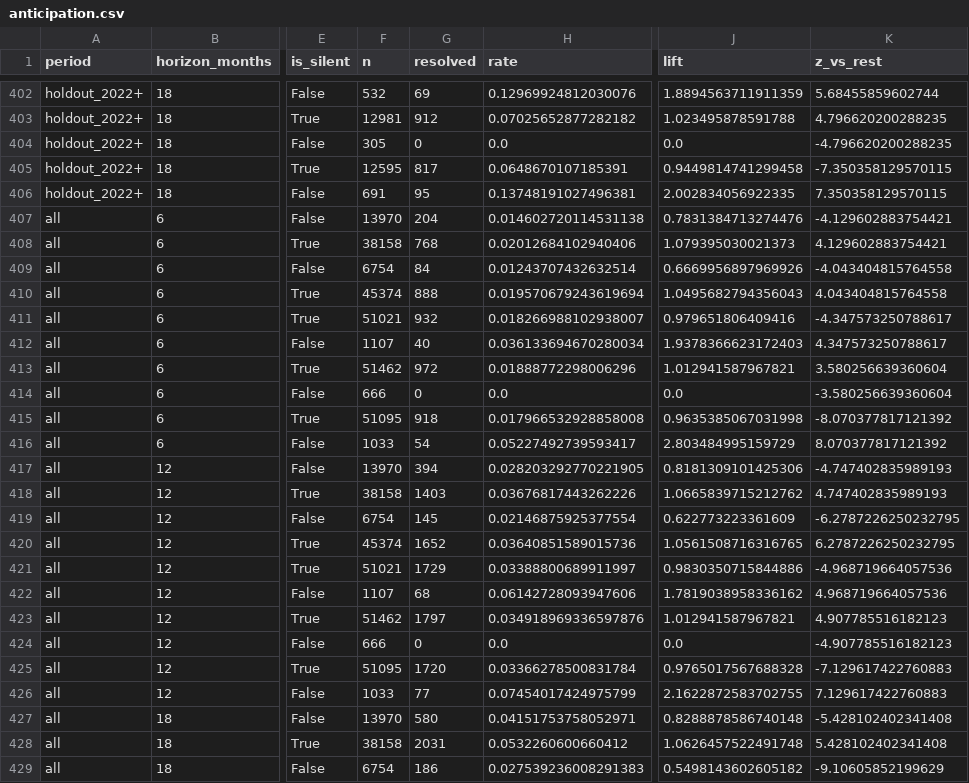
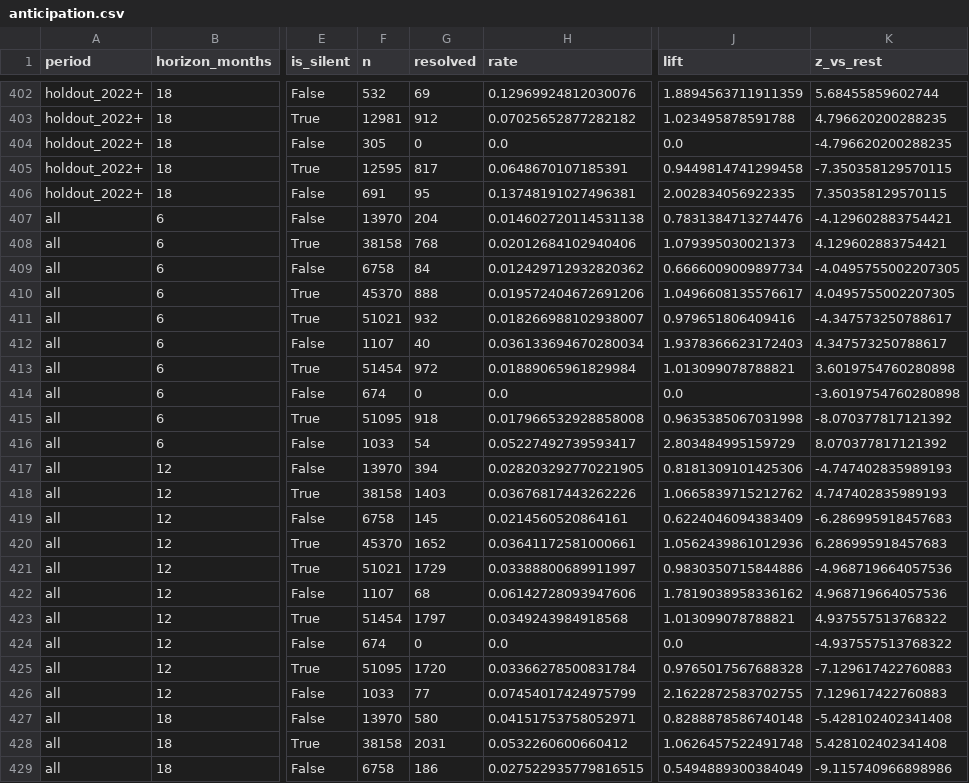
Before and after one commit to hdcapital/cef-research, a CSV file: outputs/learning/anticipation.csv, drawn as a sheet; only a part is shown, gaps mark what is left out; the diff covers the shown part only; the diff names each change by its address in the sheet, - before the commit and + after, or states it on an @@ line.

```diff
--- a/outputs/learning/anticipation.csv
+++ b/outputs/learning/anticipation.csv
-F409 (n): 6754
+F409 (n): 6758
-H409 (rate): 0.01243707432632514
+H409 (rate): 0.012429712932820362
-J409 (lift): 0.6669956897969926
+J409 (lift): 0.6666009009897734
-K409 (z_vs_rest): -4.043404815764558
+K409 (z_vs_rest): -4.0495755002207305
-F410 (n): 45374
+F410 (n): 45370
-H410 (rate): 0.019570679243619694
+H410 (rate): 0.019572404672691206
-J410 (lift): 1.0495682794356043
+J410 (lift): 1.0496608135576617
-K410 (z_vs_rest): 4.043404815764558
+K410 (z_vs_rest): 4.0495755002207305
-F413 (n): 51462
+F413 (n): 51454
-H413 (rate): 0.01888772298006296
+H413 (rate): 0.01889065961829984
-J413 (lift): 1.012941587967821
+J413 (lift): 1.013099078788821
-K413 (z_vs_rest): 3.580256639360604
+K413 (z_vs_rest): 3.6019754760280898
-F414 (n): 666
+F414 (n): 674
-K414 (z_vs_rest): -3.580256639360604
+K414 (z_vs_rest): -3.6019754760280898
-F419 (n): 6754
+F419 (n): 6758
-H419 (rate): 0.02146875925377554
+H419 (rate): 0.0214560520864161
-J419 (lift): 0.622773223361609
+J419 (lift): 0.6224046094383409
-K419 (z_vs_rest): -6.2787226250232795
+K419 (z_vs_rest): -6.286995918457683
-F420 (n): 45374
+F420 (n): 45370
-H420 (rate): 0.03640851589015736
+H420 (rate): 0.03641172581000661
-J420 (lift): 1.0561508716316765
+J420 (lift): 1.0562439861012936
-K420 (z_vs_rest): 6.2787226250232795
+K420 (z_vs_rest): 6.286995918457683
-F423 (n): 51462
+F423 (n): 51454
-H423 (rate): 0.034918969336597876
+H423 (rate): 0.0349243984918568
-J423 (lift): 1.012941587967821
+J423 (lift): 1.013099078788821
-K423 (z_vs_rest): 4.907785516182123
+K423 (z_vs_rest): 4.937557513768322
-F424 (n): 666
+F424 (n): 674
-K424 (z_vs_rest): -4.907785516182123
+K424 (z_vs_rest): -4.937557513768322
-F429 (n): 6754
+F429 (n): 6758
-H429 (rate): 0.027539236008291383
+H429 (rate): 0.027522935779816515
-J429 (lift): 0.5498143602605182
+J429 (lift): 0.5494889300384049
-K429 (z_vs_rest): -9.10605852199629
+K429 (z_vs_rest): -9.115740966898986
```
Also changed, not shown: 52 edited cells elsewhere in this file, 1 other file.
